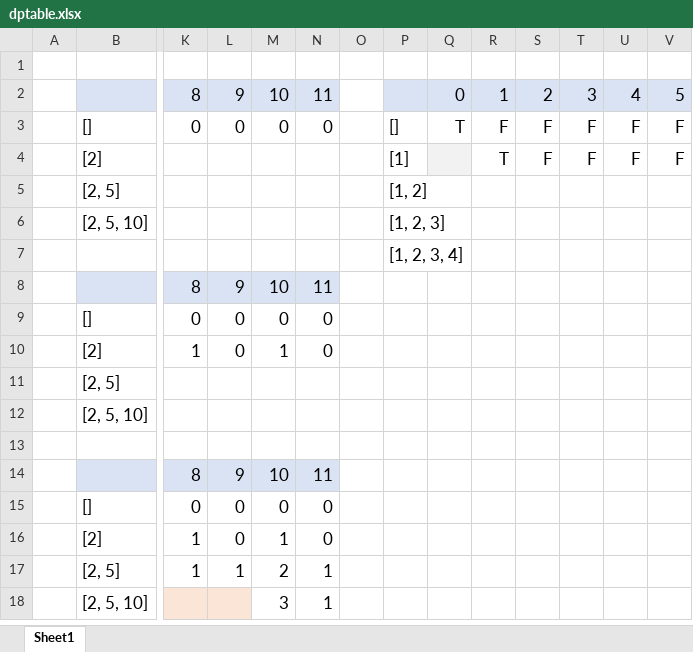
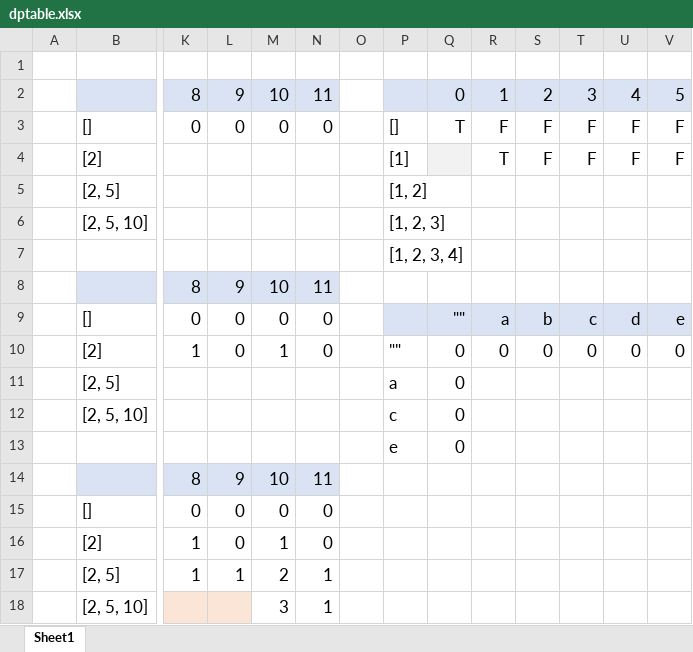
Before and after one commit to yianzhou/yianzhou.github.io, an Excel workbook: leetcode/dptable.xlsx, sheet Sheet1, drawn as a sheet; only a part is shown, gaps mark what is left out; values as stored, in another font and other column widths than the file's, no borders; removed rows and columns are numbered as before the commit, all else as after; rows hold the shown columns only; the diff names each change by its address in the sheet, - before the commit and + after, or states it on an @@ line.

```diff
--- a/leetcode/dptable.xlsx (sheet Sheet1)
+++ b/leetcode/dptable.xlsx (sheet Sheet1)
-P9:V9 fill: none
+P9:V9 fill: #DAE3F3
-Q9: (empty)
+Q9: ""
-R9: (empty)
+R9: a
-S9: (empty)
+S9: b
-T9: (empty)
+T9: c
-U9: (empty)
+U9: d
-V9: (empty)
+V9: e
-P10: (empty)
+P10: ""
-Q10: (empty)
+Q10: 0
-R10: (empty)
+R10: 0
-S10: (empty)
+S10: 0
-T10: (empty)
+T10: 0
-U10: (empty)
+U10: 0
-V10: (empty)
+V10: 0
-row 11:  | [2, 5]
-row 12:  | [2, 5, 10]
-row 11: (empty)
+row 11:  | [2, 5] |  |  |  |  |  | a | 0
+row 12:  | [2, 5, 10] |  |  |  |  |  | c | 0
+row 13:  |  |  |  |  |  |  | e | 0
```
Also changed, not shown: 9 other files.
